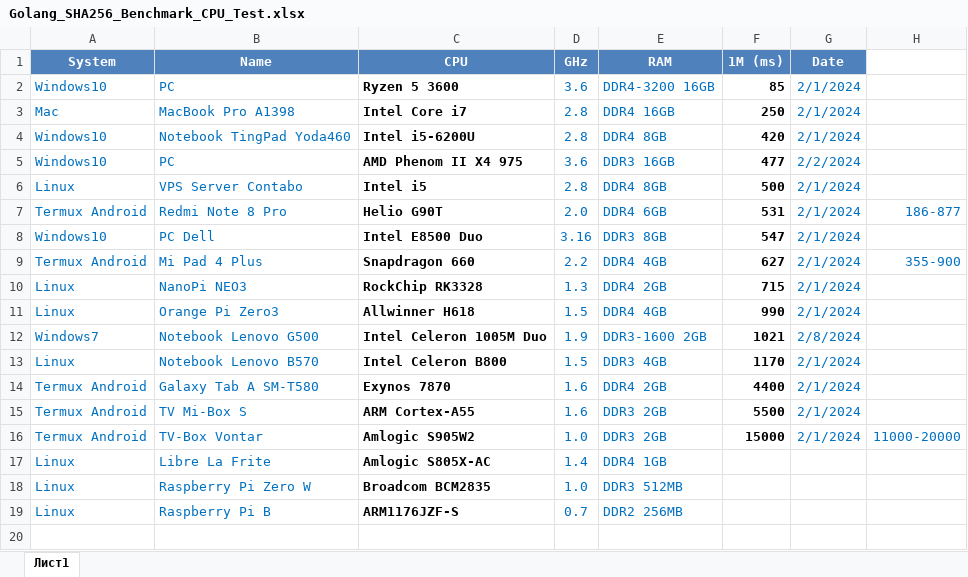
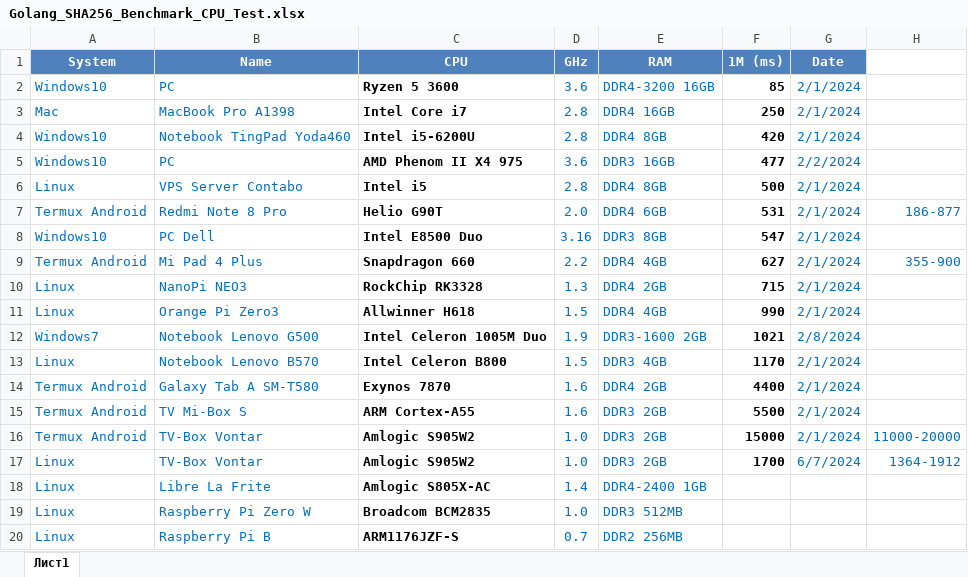
Before and after one commit to foxjony/sha256-benchmark, an Excel workbook: Golang_SHA256_Benchmark_CPU_Test.xlsx, sheet Лист1, drawn as a sheet; values as stored, in another font and other column widths than the file's, no borders; addresses are those after the commit; the diff names each change by its address in the sheet, - before the commit and + after, or states it on an @@ line.

Commit message:
Add files via upload

```diff
--- a/Golang_SHA256_Benchmark_CPU_Test.xlsx (sheet Лист1)
+++ b/Golang_SHA256_Benchmark_CPU_Test.xlsx (sheet Лист1)
+row 17: Linux | TV-Box Vontar | Amlogic S905W2 | 1.0 | DDR3 2GB | 1700 | 6/7/2024 | 1364-1912
-E18 (RAM): DDR4 1GB
+E18 (RAM): DDR4-2400 1GB
```
